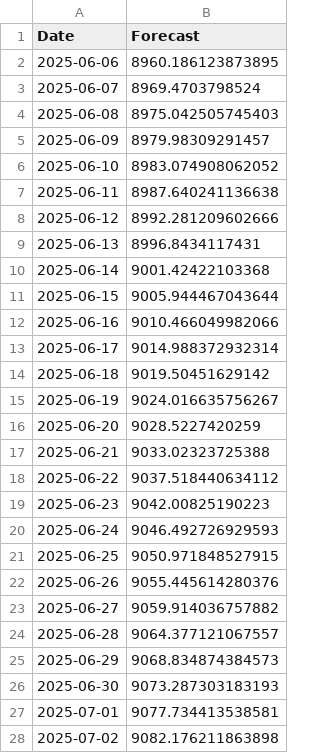
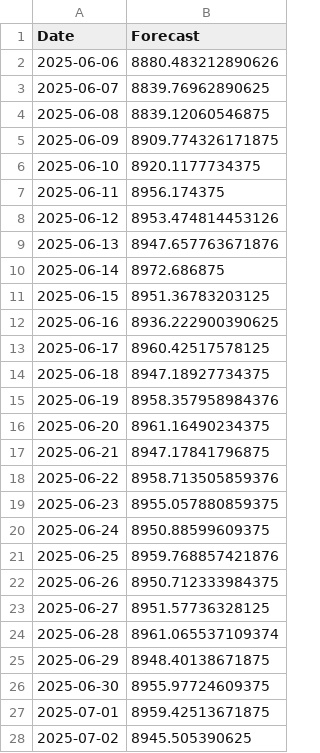
Before and after one commit to fahrezabakhtiar/mlops-stock-pso, a CSV file: models/BBCA_forecast_30d.csv, drawn as a sheet; only a part is shown; the diff covers the shown part only.

```diff
--- a/models/BBCA_forecast_30d.csv
+++ b/models/BBCA_forecast_30d.csv
@@ -1,28 +1,28 @@
 Date,Forecast
-2025-06-06,8960.186123873895
-2025-06-07,8969.4703798524
-2025-06-08,8975.042505745403
-2025-06-09,8979.98309291457
-2025-06-10,8983.074908062052
-2025-06-11,8987.640241136638
-2025-06-12,8992.281209602666
-2025-06-13,8996.8434117431
-2025-06-14,9001.42422103368
-2025-06-15,9005.944467043644
-2025-06-16,9010.466049982066
-2025-06-17,9014.988372932314
-2025-06-18,9019.50451629142
-2025-06-19,9024.016635756267
-2025-06-20,9028.5227420259
-2025-06-21,9033.02323725388
-2025-06-22,9037.518440634112
-2025-06-23,9042.00825190223
-2025-06-24,9046.492726929593
-2025-06-25,9050.971848527915
-2025-06-26,9055.445614280376
-2025-06-27,9059.914036757882
-2025-06-28,9064.377121067557
-2025-06-29,9068.834874384573
-2025-06-30,9073.287303183193
-2025-07-01,9077.734413538581
-2025-07-02,9082.176211863898
+2025-06-06,8880.483212890626
+2025-06-07,8839.76962890625
+2025-06-08,8839.12060546875
+2025-06-09,8909.774326171875
+2025-06-10,8920.1177734375
+2025-06-11,8956.174375
+2025-06-12,8953.474814453126
+2025-06-13,8947.657763671876
+2025-06-14,8972.686875
+2025-06-15,8951.36783203125
+2025-06-16,8936.222900390625
+2025-06-17,8960.42517578125
+2025-06-18,8947.18927734375
+2025-06-19,8958.357958984376
+2025-06-20,8961.16490234375
+2025-06-21,8947.17841796875
+2025-06-22,8958.713505859376
+2025-06-23,8955.057880859375
+2025-06-24,8950.88599609375
+2025-06-25,8959.768857421876
+2025-06-26,8950.712333984375
+2025-06-27,8951.57736328125
+2025-06-28,8961.065537109374
+2025-06-29,8948.40138671875
+2025-06-30,8955.97724609375
+2025-07-01,8959.42513671875
+2025-07-02,8945.505390625
```
Also changed, not shown: 3 edited cells elsewhere in this file, data/raw/BBCA.csv, data/raw/BBRI.csv, 20 other files.
